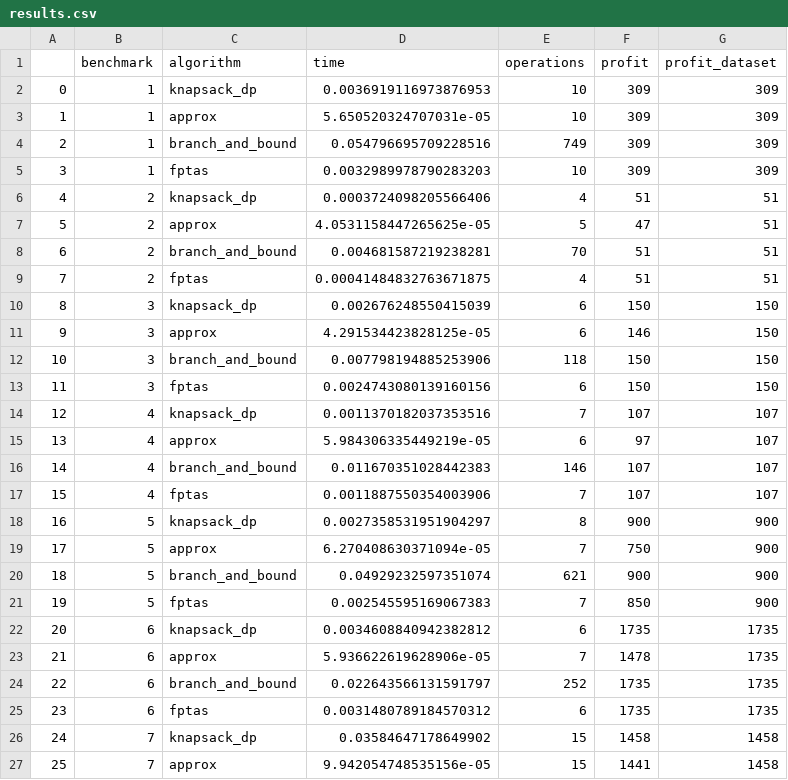
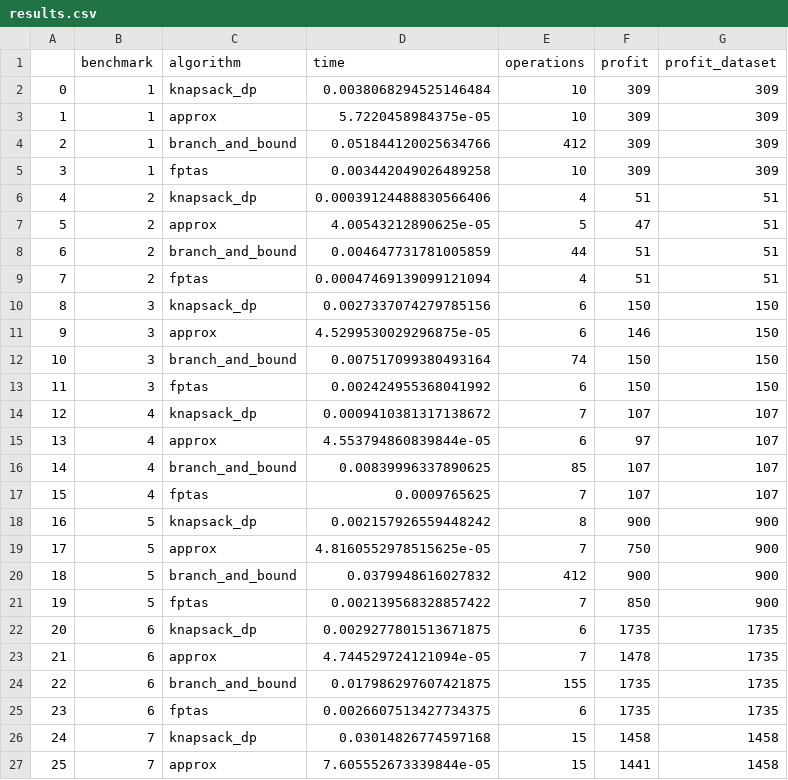
Before and after one commit to pazamelin/ORA_labs, a CSV file: lab2/results.csv, drawn as a sheet; only a part is shown; the diff covers the shown part only.

```diff
--- a/lab2/results.csv
+++ b/lab2/results.csv
@@ -1,27 +1,27 @@
 ,benchmark,algorithm,time,operations,profit,profit_dataset
-0,1,knapsack_dp,0.0036919116973876953,10,309,309
-1,1,approx,5.650520324707031e-05,10,309,309
-2,1,branch_and_bound,0.054796695709228516,749,309,309
-3,1,fptas,0.0032989978790283203,10,309,309
-4,2,knapsack_dp,0.0003724098205566406,4,51,51
-5,2,approx,4.0531158447265625e-05,5,47,51
-6,2,branch_and_bound,0.004681587219238281,70,51,51
-7,2,fptas,0.00041484832763671875,4,51,51
-8,3,knapsack_dp,0.002676248550415039,6,150,150
-9,3,approx,4.291534423828125e-05,6,146,150
-10,3,branch_and_bound,0.007798194885253906,118,150,150
-11,3,fptas,0.0024743080139160156,6,150,150
-12,4,knapsack_dp,0.0011370182037353516,7,107,107
-13,4,approx,5.984306335449219e-05,6,97,107
-14,4,branch_and_bound,0.011670351028442383,146,107,107
-15,4,fptas,0.0011887550354003906,7,107,107
-16,5,knapsack_dp,0.0027358531951904297,8,900,900
-17,5,approx,6.270408630371094e-05,7,750,900
-18,5,branch_and_bound,0.04929232597351074,621,900,900
-19,5,fptas,0.002545595169067383,7,850,900
-20,6,knapsack_dp,0.0034608840942382812,6,1735,1735
-21,6,approx,5.936622619628906e-05,7,1478,1735
-22,6,branch_and_bound,0.022643566131591797,252,1735,1735
-23,6,fptas,0.0031480789184570312,6,1735,1735
-24,7,knapsack_dp,0.03584647178649902,15,1458,1458
-25,7,approx,9.942054748535156e-05,15,1441,1458
+0,1,knapsack_dp,0.0038068294525146484,10,309,309
+1,1,approx,5.7220458984375e-05,10,309,309
+2,1,branch_and_bound,0.051844120025634766,412,309,309
+3,1,fptas,0.003442049026489258,10,309,309
+4,2,knapsack_dp,0.00039124488830566406,4,51,51
+5,2,approx,4.00543212890625e-05,5,47,51
+6,2,branch_and_bound,0.004647731781005859,44,51,51
+7,2,fptas,0.00047469139099121094,4,51,51
+8,3,knapsack_dp,0.0027337074279785156,6,150,150
+9,3,approx,4.5299530029296875e-05,6,146,150
+10,3,branch_and_bound,0.007517099380493164,74,150,150
+11,3,fptas,0.002424955368041992,6,150,150
+12,4,knapsack_dp,0.0009410381317138672,7,107,107
+13,4,approx,4.553794860839844e-05,6,97,107
+14,4,branch_and_bound,0.00839996337890625,85,107,107
+15,4,fptas,0.0009765625,7,107,107
+16,5,knapsack_dp,0.002157926559448242,8,900,900
+17,5,approx,4.8160552978515625e-05,7,750,900
+18,5,branch_and_bound,0.0379948616027832,412,900,900
+19,5,fptas,0.002139568328857422,7,850,900
+20,6,knapsack_dp,0.0029277801513671875,6,1735,1735
+21,6,approx,4.744529724121094e-05,7,1478,1735
+22,6,branch_and_bound,0.017986297607421875,155,1735,1735
+23,6,fptas,0.0026607513427734375,6,1735,1735
+24,7,knapsack_dp,0.03014826774597168,15,1458,1458
+25,7,approx,7.605552673339844e-05,15,1441,1458
```
Also changed, not shown: 3 edited cells elsewhere in this file, 1 other file.
